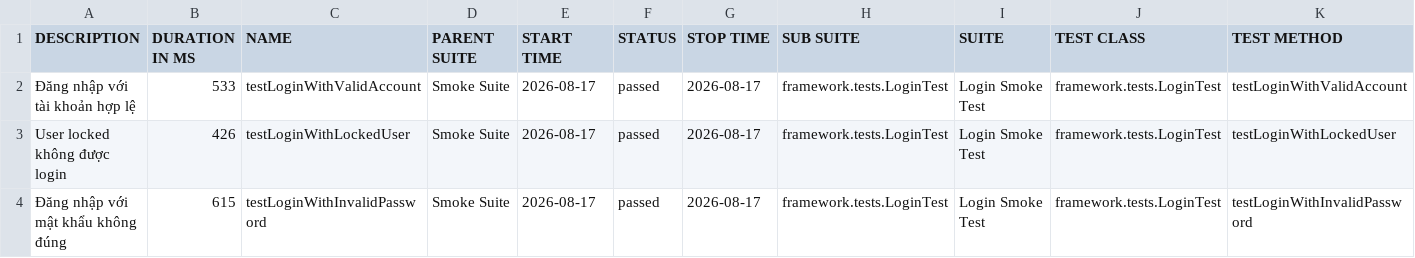
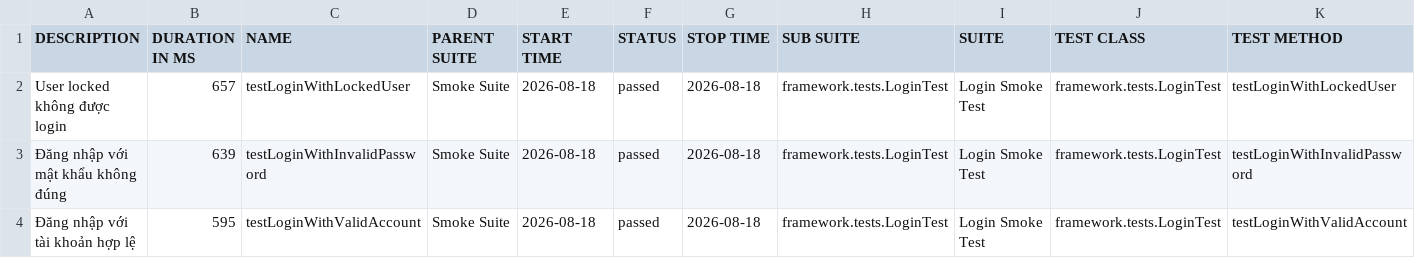
Before and after one commit to maiphun1412/KTPM_B11_NguyenThiPhuongMai_1150080146_CNPM2, a CSV file: data/suites.csv, drawn as a sheet.

```diff
--- a/data/suites.csv
+++ b/data/suites.csv
@@ -1,4 +1,4 @@
 "DESCRIPTION","DURATION IN MS","NAME","PARENT SUITE","START TIME","STATUS","STOP TIME","SUB SUITE","SUITE","TEST CLASS","TEST METHOD"
-"Đăng nhập với tài khoản hợp lệ","533","testLoginWithValidAccount","Smoke Suite","2026-08-17","passed","2026-08-17","framework.tests.LoginTest","Login Smoke Test","framework.tests.LoginTest","testLoginWithValidAccount"
-"User locked không được login","426","testLoginWithLockedUser","Smoke Suite","2026-08-17","passed","2026-08-17","framework.tests.LoginTest","Login Smoke Test","framework.tests.LoginTest","testLoginWithLockedUser"
-"Đăng nhập với mật khẩu không đúng","615","testLoginWithInvalidPassword","Smoke Suite","2026-08-17","passed","2026-08-17","framework.tests.LoginTest","Login Smoke Test","framework.tests.LoginTest","testLoginWithInvalidPassword"
+"User locked không được login","657","testLoginWithLockedUser","Smoke Suite","2026-08-18","passed","2026-08-18","framework.tests.LoginTest","Login Smoke Test","framework.tests.LoginTest","testLoginWithLockedUser"
+"Đăng nhập với mật khẩu không đúng","639","testLoginWithInvalidPassword","Smoke Suite","2026-08-18","passed","2026-08-18","framework.tests.LoginTest","Login Smoke Test","framework.tests.LoginTest","testLoginWithInvalidPassword"
+"Đăng nhập với tài khoản hợp lệ","595","testLoginWithValidAccount","Smoke Suite","2026-08-18","passed","2026-08-18","framework.tests.LoginTest","Login Smoke Test","framework.tests.LoginTest","testLoginWithValidAccount"
```
Also changed, not shown: 35 other files.
